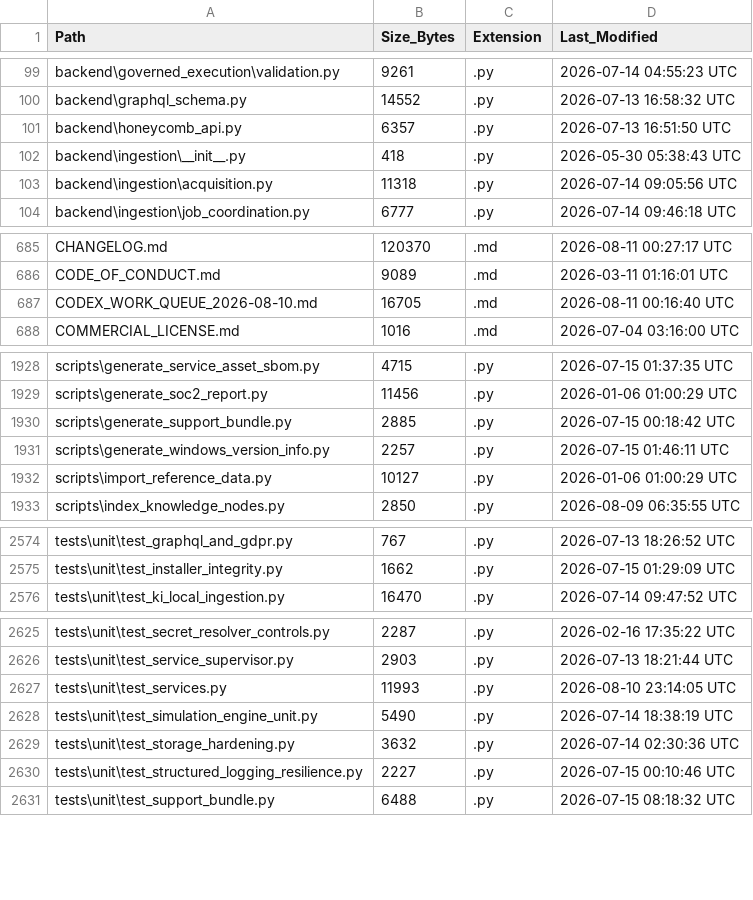
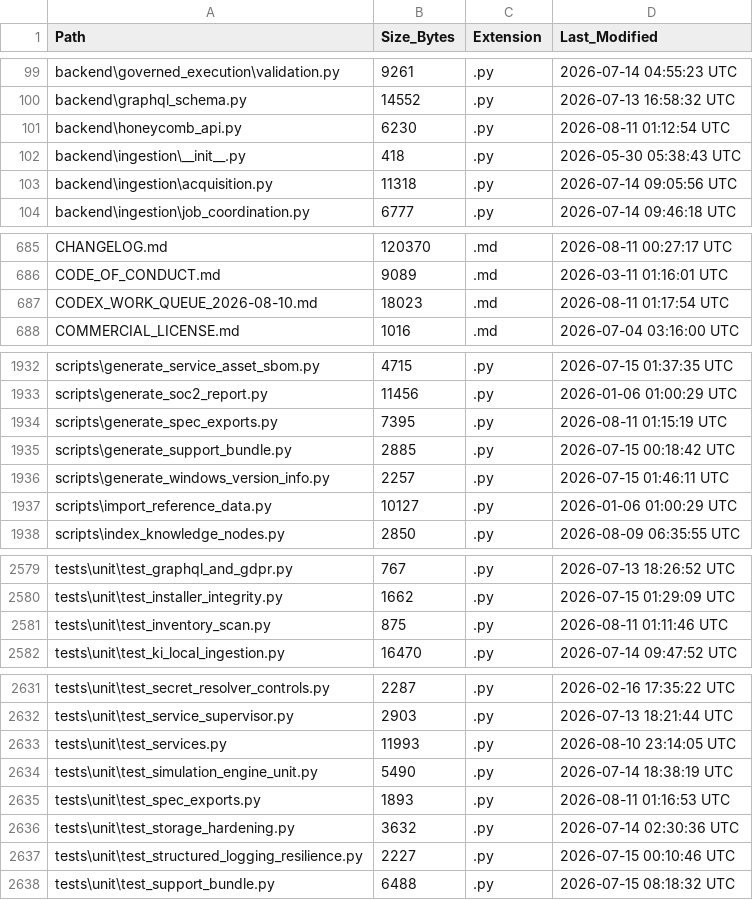
Before and after one commit to kherrera6219/DataLogicEngine, a CSV file: docs/FILE_INVENTORY.csv, drawn as a sheet; only a part is shown, gaps mark what is left out; the diff covers the shown part only.

```diff
--- a/docs/FILE_INVENTORY.csv
+++ b/docs/FILE_INVENTORY.csv
@@ -100,3 +100,3 @@ backend\governed_execution\validation.py,9261,.py,2026-07-14 04:55:23 UTC
 backend\graphql_schema.py,14552,.py,2026-07-13 16:58:32 UTC
-backend\honeycomb_api.py,6357,.py,2026-07-13 16:51:50 UTC
+backend\honeycomb_api.py,6230,.py,2026-08-11 01:12:54 UTC
 backend\ingestion\__init__.py,418,.py,2026-05-30 05:38:43 UTC
@@ -686,3 +686,3 @@ CHANGELOG.md,120370,.md,2026-08-11 00:27:17 UTC
 CODE_OF_CONDUCT.md,9089,.md,2026-03-11 01:16:01 UTC
-CODEX_WORK_QUEUE_2026-08-10.md,16705,.md,2026-08-11 00:16:40 UTC
+CODEX_WORK_QUEUE_2026-08-10.md,18023,.md,2026-08-11 01:17:54 UTC
 COMMERCIAL_LICENSE.md,1016,.md,2026-07-04 03:16:00 UTC
@@ -1929,2 +1933,3 @@ scripts\generate_service_asset_sbom.py,4715,.py,2026-07-15 01:37:35 UTC
 scripts\generate_soc2_report.py,11456,.py,2026-01-06 01:00:29 UTC
+scripts\generate_spec_exports.py,7395,.py,2026-08-11 01:15:19 UTC
 scripts\generate_support_bundle.py,2885,.py,2026-07-15 00:18:42 UTC
@@ -2575,2 +2580,3 @@ tests\unit\test_graphql_and_gdpr.py,767,.py,2026-07-13 18:26:52 UTC
 tests\unit\test_installer_integrity.py,1662,.py,2026-07-15 01:29:09 UTC
+tests\unit\test_inventory_scan.py,875,.py,2026-08-11 01:11:46 UTC
 tests\unit\test_ki_local_ingestion.py,16470,.py,2026-07-14 09:47:52 UTC
@@ -2628,2 +2634,3 @@ tests\unit\test_services.py,11993,.py,2026-08-10 23:14:05 UTC
 tests\unit\test_simulation_engine_unit.py,5490,.py,2026-07-14 18:38:19 UTC
+tests\unit\test_spec_exports.py,1893,.py,2026-08-11 01:16:53 UTC
 tests\unit\test_storage_hardening.py,3632,.py,2026-07-14 02:30:36 UTC
```
Also changed, not shown: 5 added rows, 1 removed row and 43 edited cells elsewhere in this file, 31 other files.
